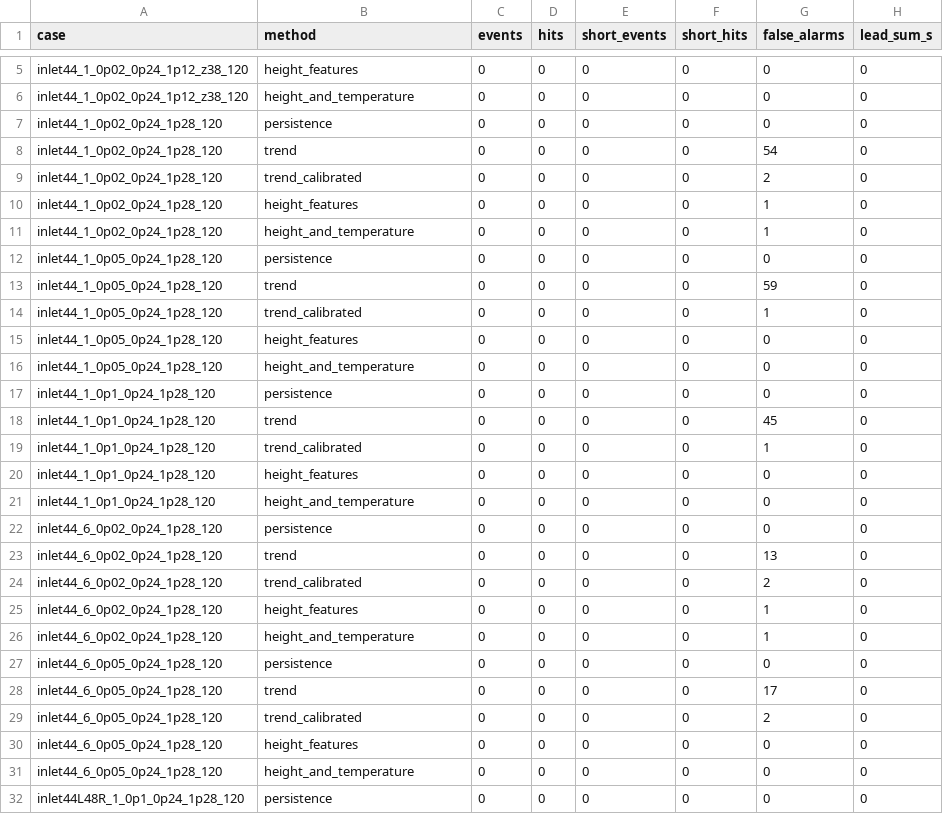
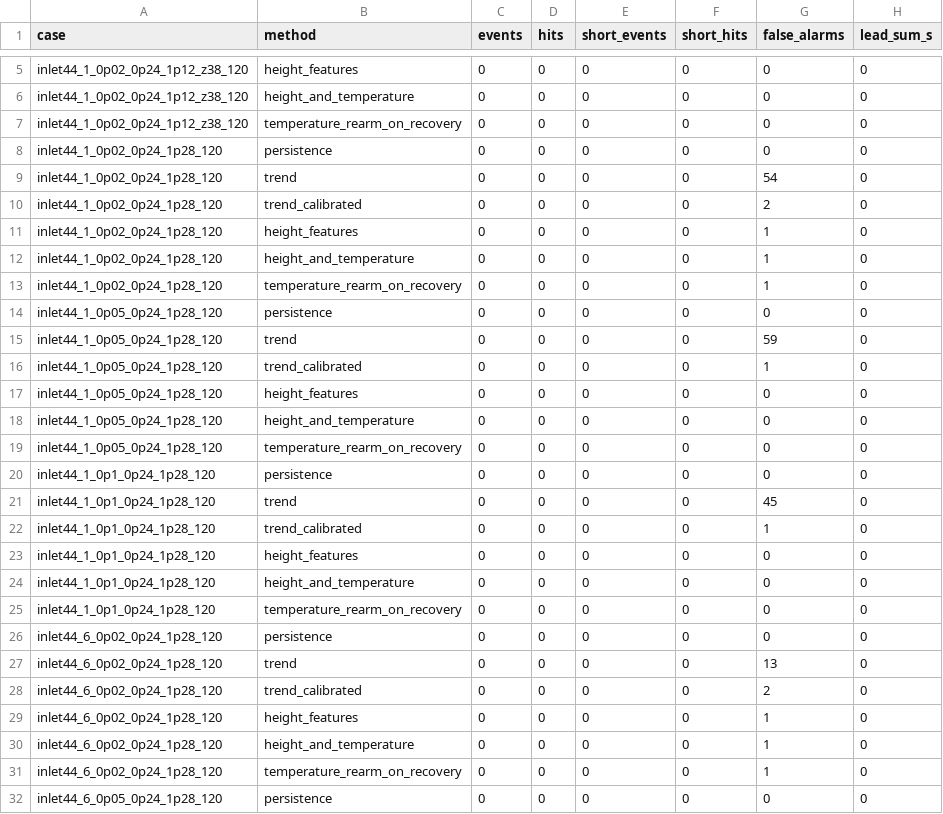
Before and after one commit to LYUml/polyu_bse3322, a CSV file: 09_PINN_Layer/online_warning_scores.csv, drawn as a sheet; only a part is shown, gaps mark what is left out; the shorter side is filled out with more unchanged rows; the diff covers the shown part only.

Commit message:
Evaluate recovery-triggered rearming for station warnings

```diff
--- a/09_PINN_Layer/online_warning_scores.csv
+++ b/09_PINN_Layer/online_warning_scores.csv
@@ -6,2 +6,3 @@ inlet44_1_0p02_0p24_1p12_z38_120,height_features,0,0,0,0,0,0
 inlet44_1_0p02_0p24_1p12_z38_120,height_and_temperature,0,0,0,0,0,0
+inlet44_1_0p02_0p24_1p12_z38_120,temperature_rearm_on_recovery,0,0,0,0,0,0
 inlet44_1_0p02_0p24_1p28_120,persistence,0,0,0,0,0,0
@@ -11,2 +12,3 @@ inlet44_1_0p02_0p24_1p28_120,height_features,0,0,0,0,1,0
 inlet44_1_0p02_0p24_1p28_120,height_and_temperature,0,0,0,0,1,0
+inlet44_1_0p02_0p24_1p28_120,temperature_rearm_on_recovery,0,0,0,0,1,0
 inlet44_1_0p05_0p24_1p28_120,persistence,0,0,0,0,0,0
@@ -16,2 +18,3 @@ inlet44_1_0p05_0p24_1p28_120,height_features,0,0,0,0,0,0
 inlet44_1_0p05_0p24_1p28_120,height_and_temperature,0,0,0,0,0,0
+inlet44_1_0p05_0p24_1p28_120,temperature_rearm_on_recovery,0,0,0,0,0,0
 inlet44_1_0p1_0p24_1p28_120,persistence,0,0,0,0,0,0
@@ -21,2 +24,3 @@ inlet44_1_0p1_0p24_1p28_120,height_features,0,0,0,0,0,0
 inlet44_1_0p1_0p24_1p28_120,height_and_temperature,0,0,0,0,0,0
+inlet44_1_0p1_0p24_1p28_120,temperature_rearm_on_recovery,0,0,0,0,0,0
 inlet44_6_0p02_0p24_1p28_120,persistence,0,0,0,0,0,0
@@ -26,2 +30,3 @@ inlet44_6_0p02_0p24_1p28_120,height_features,0,0,0,0,1,0
 inlet44_6_0p02_0p24_1p28_120,height_and_temperature,0,0,0,0,1,0
+inlet44_6_0p02_0p24_1p28_120,temperature_rearm_on_recovery,0,0,0,0,1,0
 inlet44_6_0p05_0p24_1p28_120,persistence,0,0,0,0,0,0
```
Also changed, not shown: 19 added rows elsewhere in this file, 1 other file.
